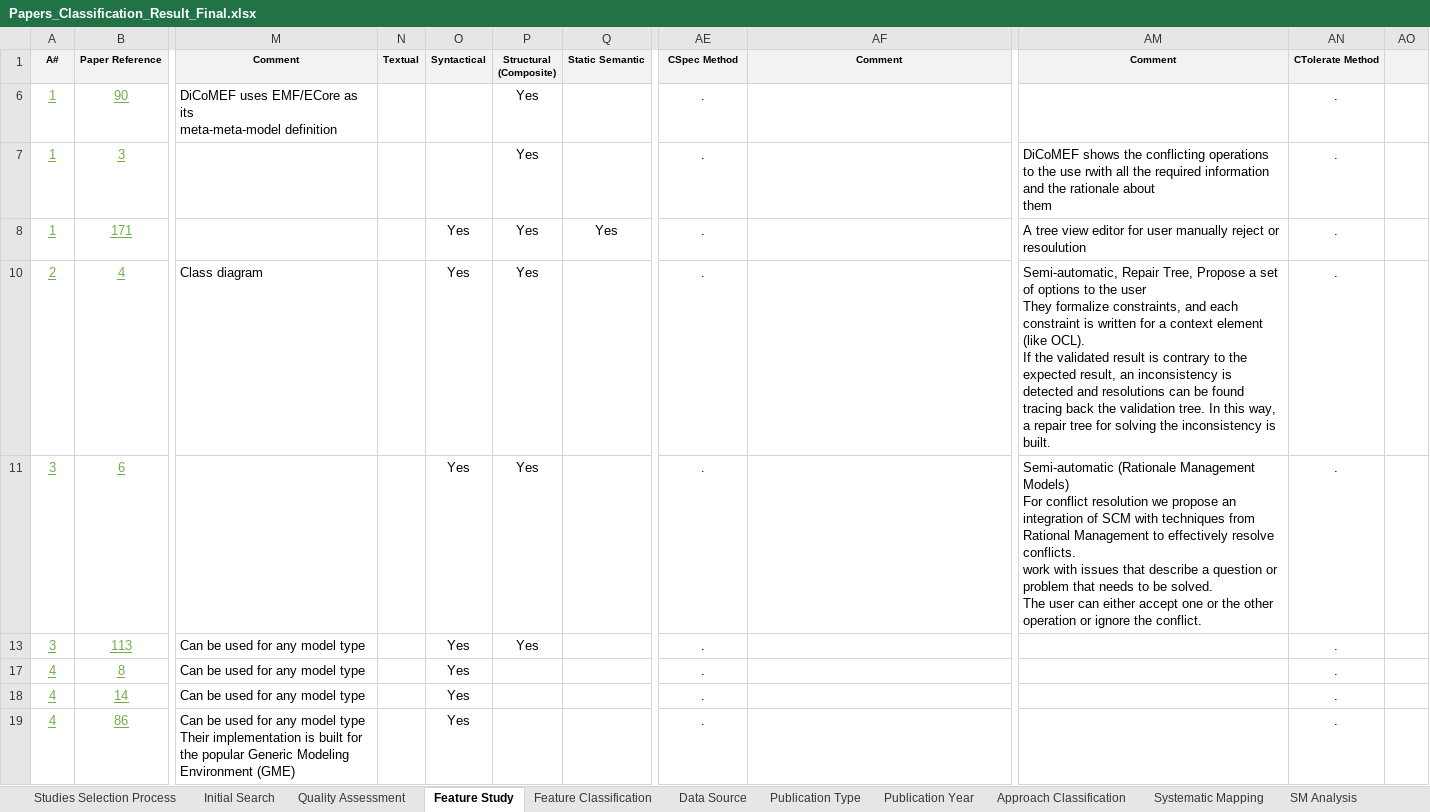
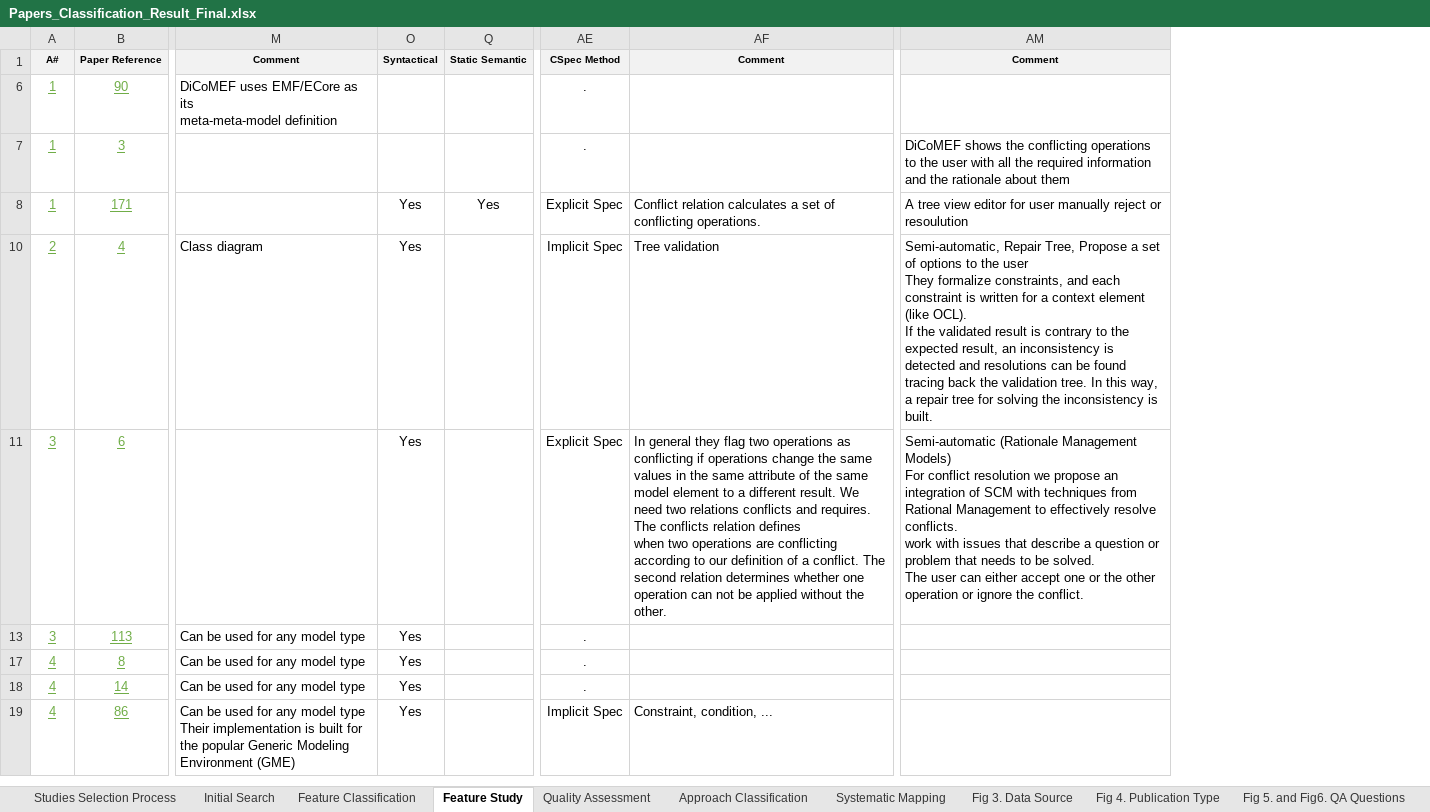
Before and after one commit to MSharbaf/CMSysMap, an Excel workbook: Papers_Classification_Result_Final.xlsx, sheet Feature Study, drawn as a sheet; only a part is shown, gaps mark what is left out; values as stored, in another font and other column widths than the file's, no borders; ↵ is a line break in a cell; the diff covers the shown part only; the diff names each change by its address in the sheet, - before the commit and + after, or states it on an @@ line.

```diff
--- a/Papers_Classification_Result_Final.xlsx (sheet Feature Study)
+++ b/Papers_Classification_Result_Final.xlsx (sheet Feature Study)
-sheet tab: Data Source
+sheet tab: Fig 3. Data Source
-sheet tab: Publication Type
+sheet tab: Fig 4. Publication Type
+sheet tab: Fig 5. and Fig6. QA Questions
@@ sheet tab order changed: Studies Selection Process | Initial Search | Feature Classification | Feature Study | Quality Assessment | Approach Classification | Systematic Mapping | Fig 3. Data Source | Fig 4. Publication Type | Fig 5. and Fig6. QA Questions @@
@@ column N hidden, row 1: Textual @@
@@ column P hidden, rows 1-13: Structural ↵ (Composite) | Yes | Yes | Yes | Yes | Yes | Yes @@
@@ column AN hidden, rows 1-19: CTolerate Method | . | . | . | . | . | . | . | . | . @@
@@ column AO hidden, empty @@
-AM7: …to the use rwith all the…
+AM7: …to the user with all the…
-AE8: .
+AE8: Explicit Spec
-AF8: (empty)
+AF8: Conflict relation calculates a set of conflicting operations.
-AE10: .
+AE10: Implicit Spec
-AF10: (empty)
+AF10: Tree validation
-AE11: .
+AE11: Explicit Spec
-AF11: (empty)
+AF11: In general they flag two operations as conflicting if operations change the same values in the same attribute of the same model element to a different result. We need two relations conflicts and requires. The conflicts relation defines ↵ when two operations are conflicting according to our definition of a conflict. The second relation determines whether one operation can not be applied without the other.
-AE19: .
+AE19: Implicit Spec
-AF19: (empty)
+AF19: Constraint, condition, ...
```
Also changed, not shown: 140 edited cells elsewhere in this sheet, sheet Approach Classification, sheet Systematic Mapping, sheet Fig 20. MVCharCM, sheet Fig 9. SM Analysis, sheet Feature Classification, sheet Fig 3. Data Source, 10 more sheets, other sheet tabs, formulas that keep their value, hidden cells, charts or pictures, 1 other file.
